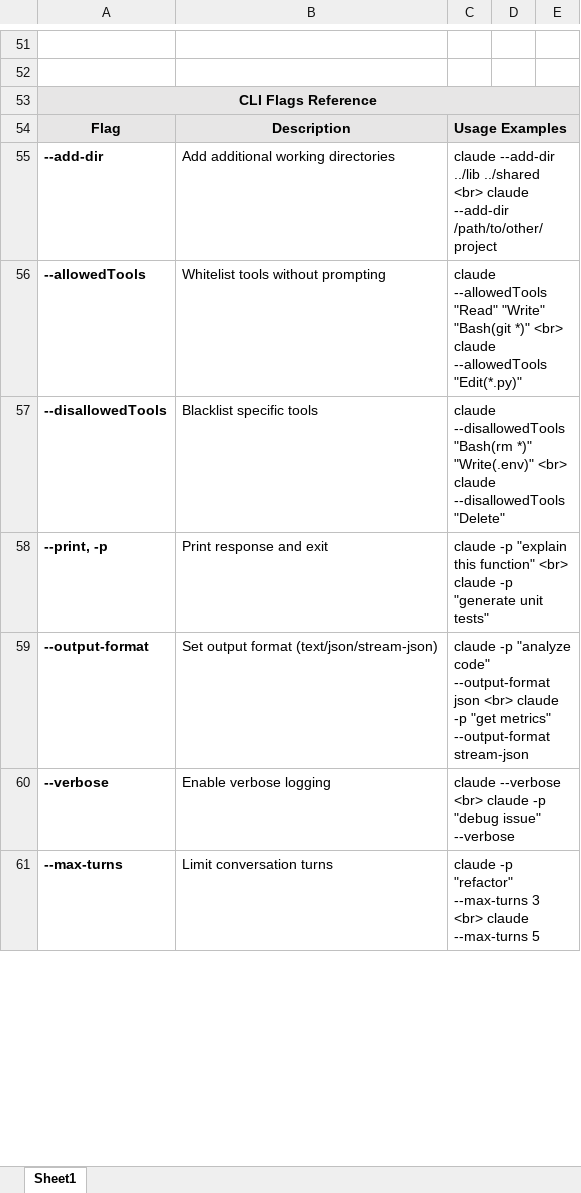
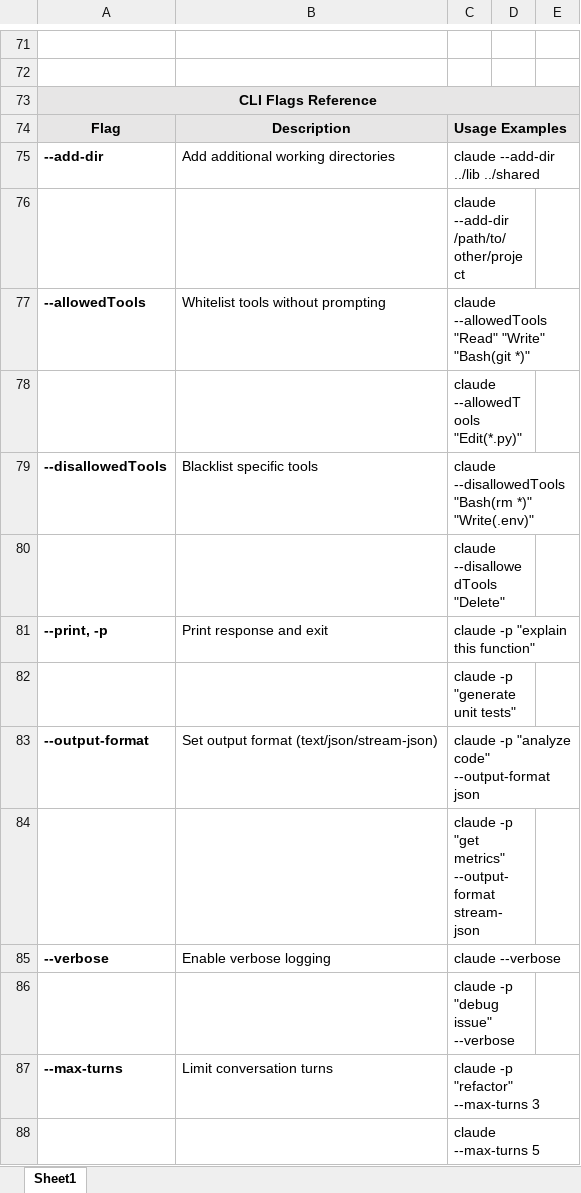
Before and after one commit to aeulker/Claude-Code-Cheat-Sheet, an Excel workbook: Claude Code Cheat Sheet.xlsx, sheet Sheet1, drawn as a sheet; only a part is shown, gaps mark what is left out; values as stored, in another font and other column widths than the file's, no borders; addresses are those after the commit; the diff covers the shown part only; the diff names each change by its address in the sheet, - before the commit and + after, or states it on an @@ line.

```diff
--- a/Claude Code Cheat Sheet.xlsx (sheet Sheet1)
+++ b/Claude Code Cheat Sheet.xlsx (sheet Sheet1)
-C75: …../lib ../shared <br> claude --add-dir /path/to/other/project
+C75: …../lib ../shared
+row 76:  |  | claude --add-dir /path/to/other/project
-C77: …"Bash(git *)" <br> claude --allowedTools "Edit(*.py)"
+C77: …"Bash(git *)"
+row 78:  |  | claude --allowedTools "Edit(*.py)"
-C79: …*)" "Write(.env)" <br> claude --disallowedTools "Delete"
+C79: …*)" "Write(.env)"
+row 80:  |  | claude --disallowedTools "Delete"
-C81: …this function" <br> claude -p "generate unit tests"
+C81: …this function"
+row 82:  |  | claude -p "generate unit tests"
-C83: …--output-format json <br> claude -p "get metrics" --output-format stream-json
+C83: …--output-format json
+row 84:  |  | claude -p "get metrics" --output-format stream-json
-C85: claude --verbose <br> claude -p "debug issue" --verbose
+C85: claude --verbose
+row 86:  |  | claude -p "debug issue" --verbose
-C87: …--max-turns 3 <br> claude --max-turns 5
+C87: …--max-turns 3
+row 88:  |  | claude --max-turns 5
```
Also changed, not shown: 131 added rows, 43 removed rows, 74 moved rows, 27 edited cells, cell formats and merged cells elsewhere in this sheet, 4 other files.
